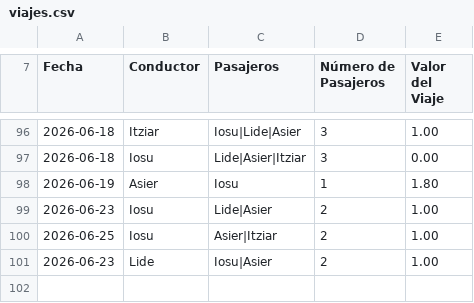
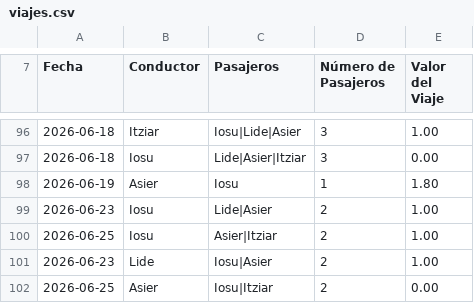
Before and after one commit to iosugomez/kotxea-backend, a CSV file: datos/viajes.csv, drawn as a sheet; only a part is shown, gaps mark what is left out; the diff names each change by its address in the sheet, - before the commit and + after, or states it on an @@ line.

Commit message:
Update viajes.csv 2026-06-29T10:12:09.943369

```diff
--- a/datos/viajes.csv
+++ b/datos/viajes.csv
+row 102: 2026-06-25 | Asier | Iosu|Itziar | 2 | 0.00
```
